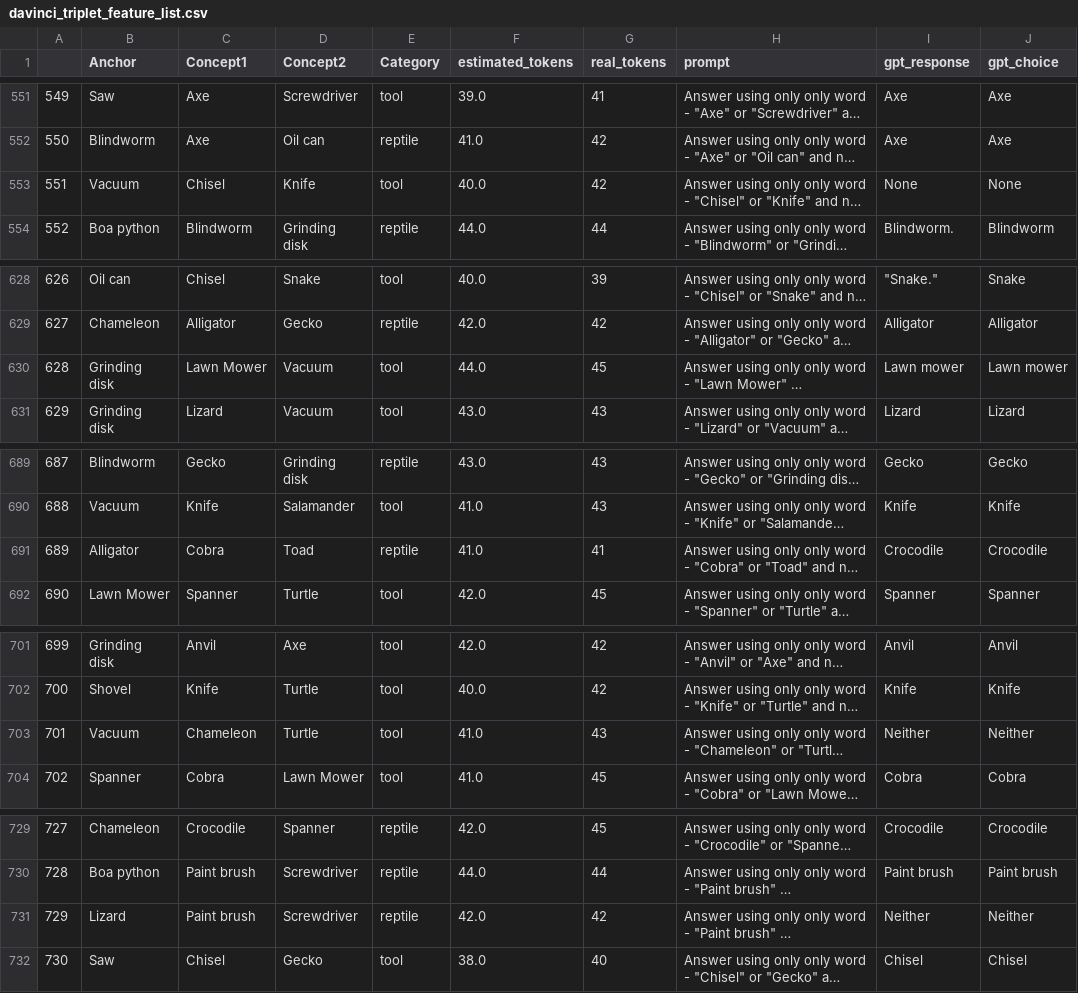
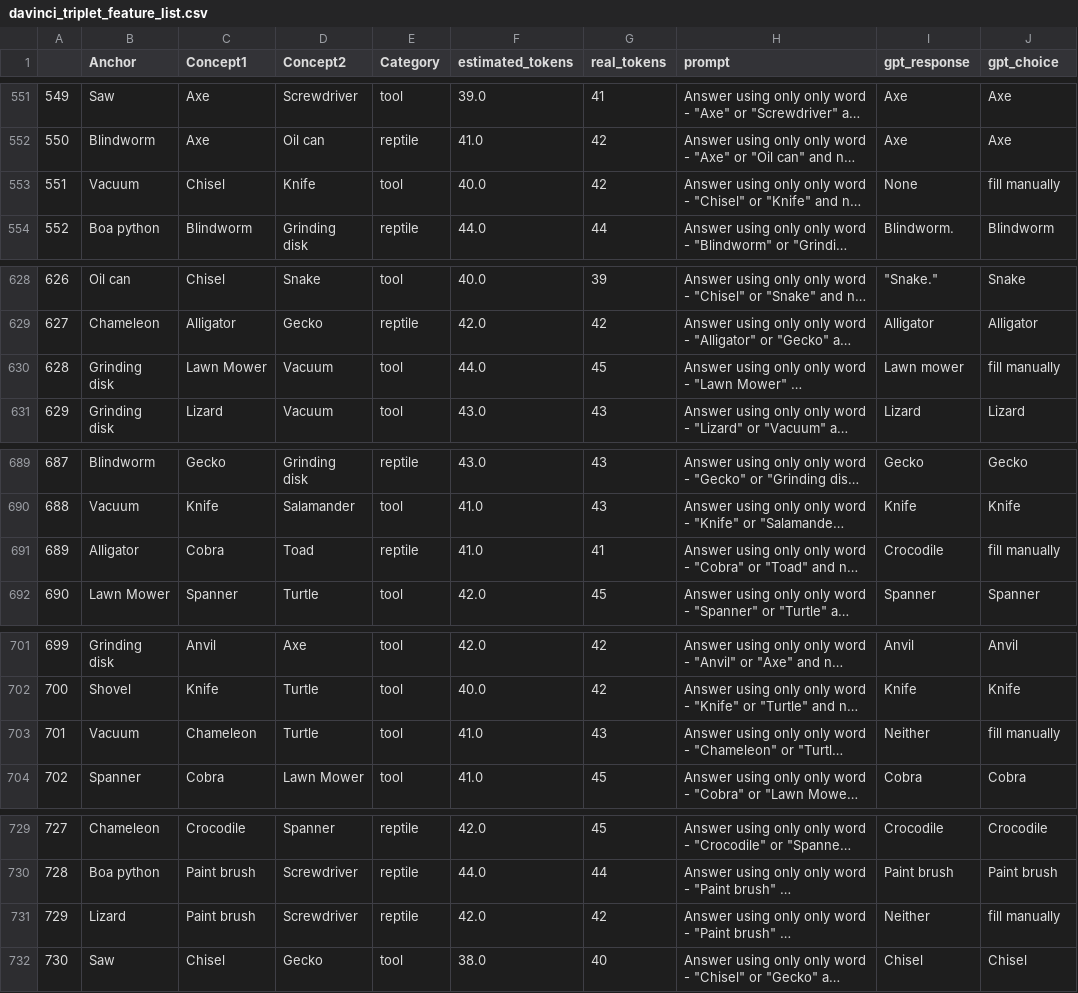
Before and after one commit to siddsuresh97/conceptual_representations_gpt, a CSV file: results/reptile_tool/davinci_triplet_feature_list.csv, drawn as a sheet; only a part is shown, gaps mark what is left out; long unchanged cells end in …; the diff covers the shown part only; the diff names each change by its address in the sheet, - before the commit and + after, or states it on an @@ line.

Commit message:
'fill manually' indicates prompts with errors

```diff
--- a/results/reptile_tool/davinci_triplet_feature_list.csv
+++ b/results/reptile_tool/davinci_triplet_feature_list.csv
-J553 (gpt_choice): None
+J553 (gpt_choice): fill manually
-J630 (gpt_choice): Lawn mower
+J630 (gpt_choice): fill manually
-J691 (gpt_choice): Crocodile
+J691 (gpt_choice): fill manually
-J703 (gpt_choice): Neither
+J703 (gpt_choice): fill manually
-J731 (gpt_choice): Neither
+J731 (gpt_choice): fill manually
```
Also changed, not shown: 31 edited cells elsewhere in this file, 2 other files.
